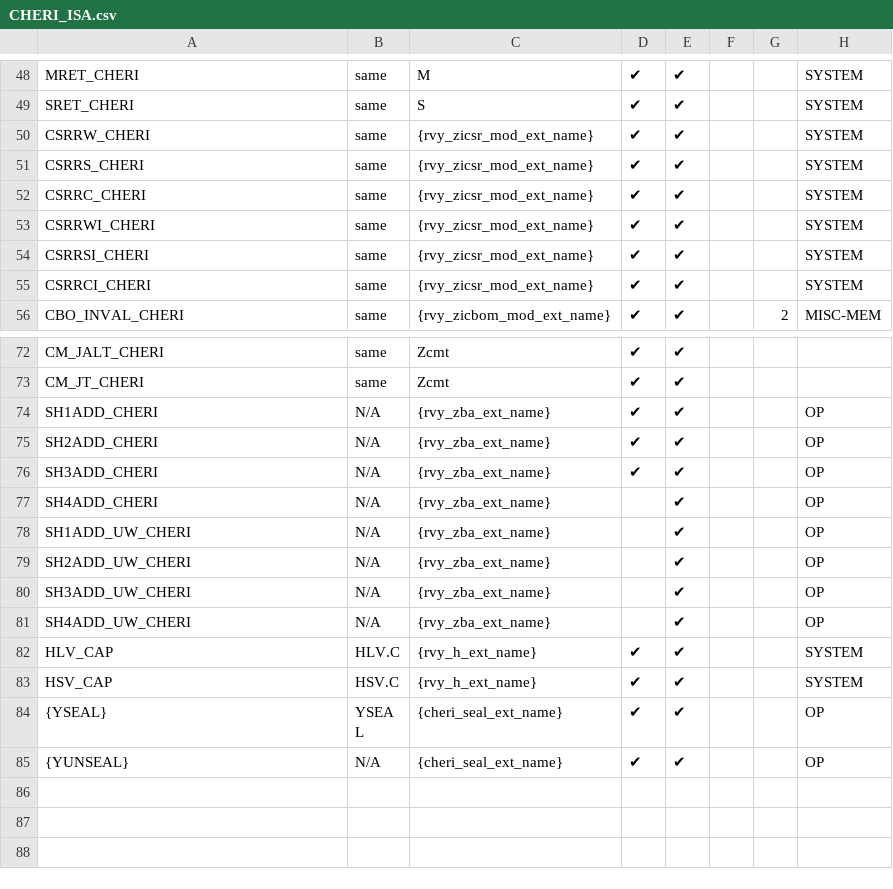
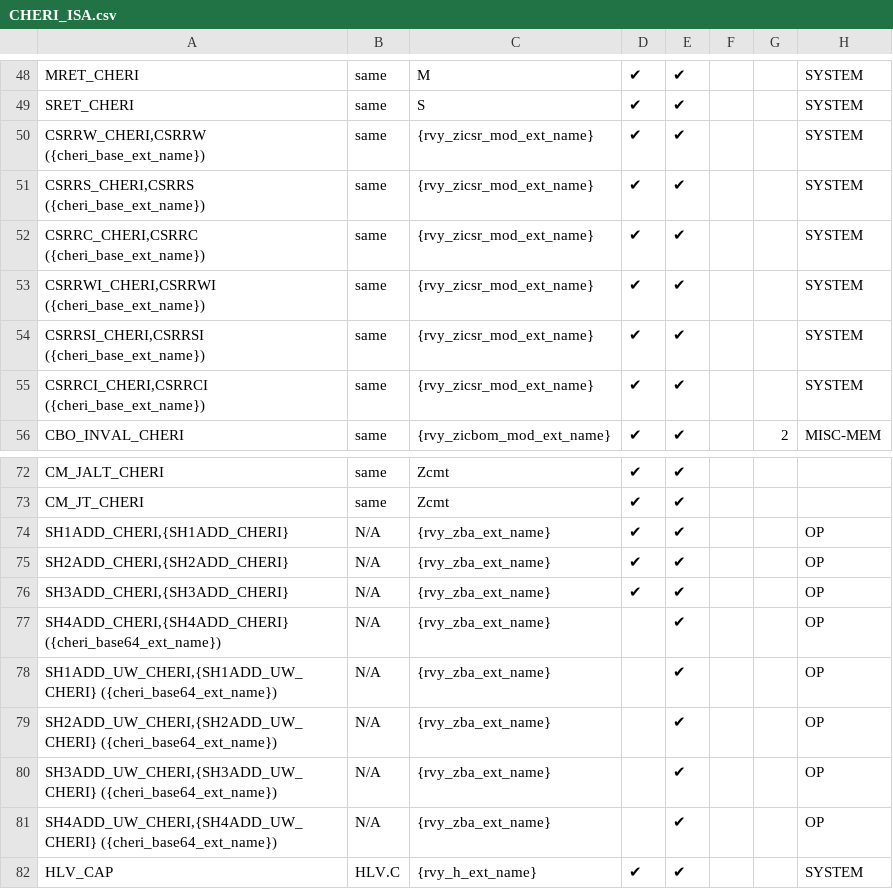
Before and after one commit to riscv/riscv-cheri, a CSV file: src/cheri/csv/CHERI_ISA.csv, drawn as a sheet; only a part is shown, gaps mark what is left out; the shorter side is filled out with more unchanged rows; the diff names each change by its address in the sheet, - before the commit and + after, or states it on an @@ line.

```diff
--- a/src/cheri/csv/CHERI_ISA.csv
+++ b/src/cheri/csv/CHERI_ISA.csv
-A50: CSRRW_CHERI
+A50: CSRRW_CHERI,CSRRW ({cheri_base_ext_name})
-A51: CSRRS_CHERI
+A51: CSRRS_CHERI,CSRRS ({cheri_base_ext_name})
-A52: CSRRC_CHERI
+A52: CSRRC_CHERI,CSRRC ({cheri_base_ext_name})
-A53: CSRRWI_CHERI
+A53: CSRRWI_CHERI,CSRRWI ({cheri_base_ext_name})
-A54: CSRRSI_CHERI
+A54: CSRRSI_CHERI,CSRRSI ({cheri_base_ext_name})
-A55: CSRRCI_CHERI
+A55: CSRRCI_CHERI,CSRRCI ({cheri_base_ext_name})
-A74: SH1ADD_CHERI
+A74: SH1ADD_CHERI,{SH1ADD_CHERI}
-A75: SH2ADD_CHERI
+A75: SH2ADD_CHERI,{SH2ADD_CHERI}
-A76: SH3ADD_CHERI
+A76: SH3ADD_CHERI,{SH3ADD_CHERI}
-A77: SH4ADD_CHERI
+A77: SH4ADD_CHERI,{SH4ADD_CHERI} ({cheri_base64_ext_name})
-A78: SH1ADD_UW_CHERI
+A78: SH1ADD_UW_CHERI,{SH1ADD_UW_CHERI} ({cheri_base64_ext_name})
-A79: SH2ADD_UW_CHERI
+A79: SH2ADD_UW_CHERI,{SH2ADD_UW_CHERI} ({cheri_base64_ext_name})
-A80: SH3ADD_UW_CHERI
+A80: SH3ADD_UW_CHERI,{SH3ADD_UW_CHERI} ({cheri_base64_ext_name})
-A81: SH4ADD_UW_CHERI
+A81: SH4ADD_UW_CHERI,{SH4ADD_UW_CHERI} ({cheri_base64_ext_name})
```
Also changed, not shown: 5 other files.
